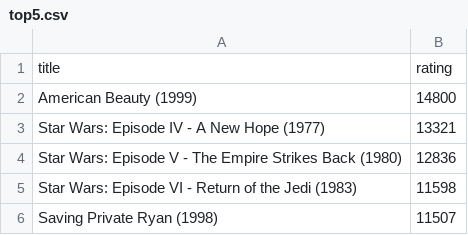
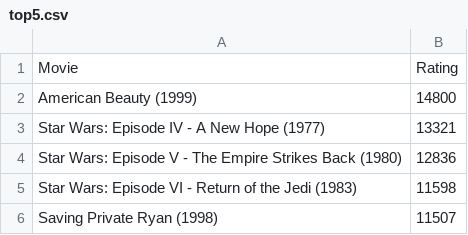
Before and after one commit to tbrodbeck/streamlit, a CSV file: top5.csv, drawn as a sheet; removed rows and columns are numbered as before the commit, all else as after; the diff names each change by its address in the sheet, - before the commit and + after, or states it on an @@ line.

Commit message:
improved readability of the table

```diff
--- a/top5.csv
+++ b/top5.csv
-row 1: title | rating
+row 1: Movie | Rating
```
Also changed, not shown: 1 other file.
